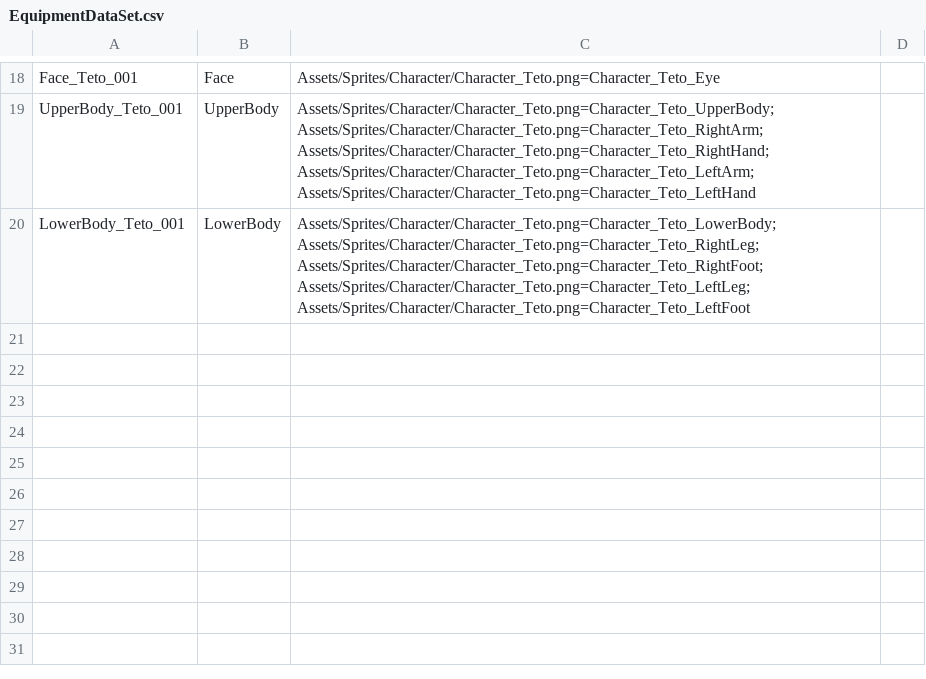
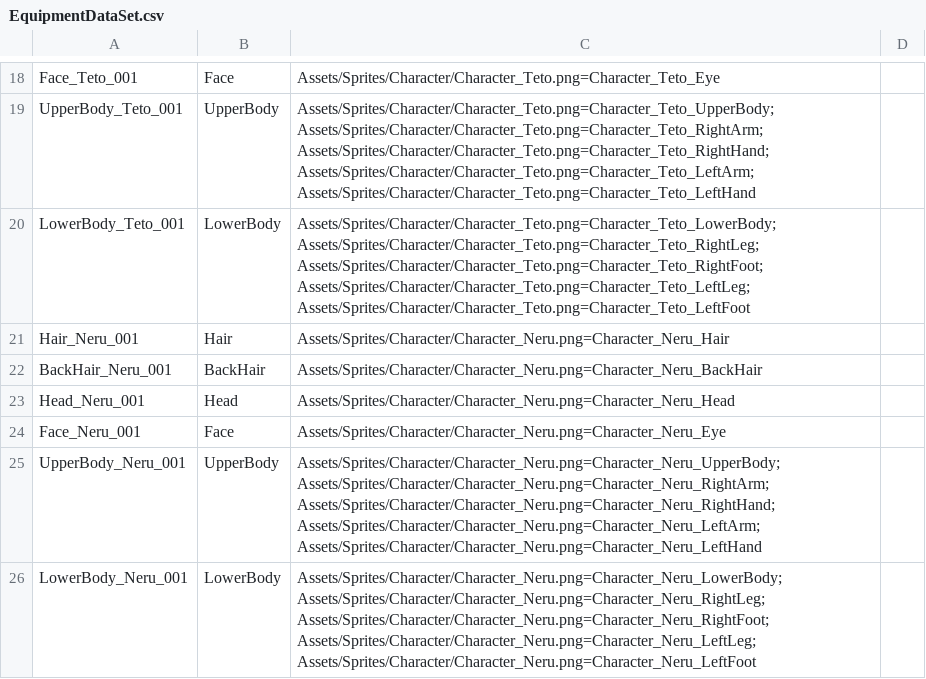
Before and after one commit to BongYunnong/GoldenLand, a CSV file: Assets/DataTables/EquipmentDataSet.csv, drawn as a sheet; only a part is shown, gaps mark what is left out; the diff names each change by its address in the sheet, - before the commit and + after, or states it on an @@ line.

```diff
--- a/Assets/DataTables/EquipmentDataSet.csv
+++ b/Assets/DataTables/EquipmentDataSet.csv
+row 21: Hair_Neru_001 | Hair | Assets/Sprites/Character/Character_Neru.png=Character_Neru_Hair
+row 22: BackHair_Neru_001 | BackHair | Assets/Sprites/Character/Character_Neru.png=Character_Neru_BackHair
+row 23: Head_Neru_001 | Head | Assets/Sprites/Character/Character_Neru.png=Character_Neru_Head
+row 24: Face_Neru_001 | Face | Assets/Sprites/Character/Character_Neru.png=Character_Neru_Eye
+row 25: UpperBody_Neru_001 | UpperBody | Assets/Sprites/Character/Character_Neru.png=Character_Neru_UpperBody; Assets/Sprites/Character/Character_Neru.png=Character_Neru_RightArm; Assets/Sprites/Character/Character_Neru.png=Character_Neru_RightHand; Assets/Sprites/Character/Character_Neru.png=Character_Neru_LeftArm; Assets/Sprites/Character/Character_Neru.png=Character_Neru_LeftHand
+row 26: LowerBody_Neru_001 | LowerBody | Assets/Sprites/Character/Character_Neru.png=Character_Neru_LowerBody; Assets/Sprites/Character/Character_Neru.png=Character_Neru_RightLeg; Assets/Sprites/Character/Character_Neru.png=Character_Neru_RightFoot; Assets/Sprites/Character/Character_Neru.png=Character_Neru_LeftLeg; Assets/Sprites/Character/Character_Neru.png=Character_Neru_LeftFoot
```
Also changed, not shown: 4 other files.
